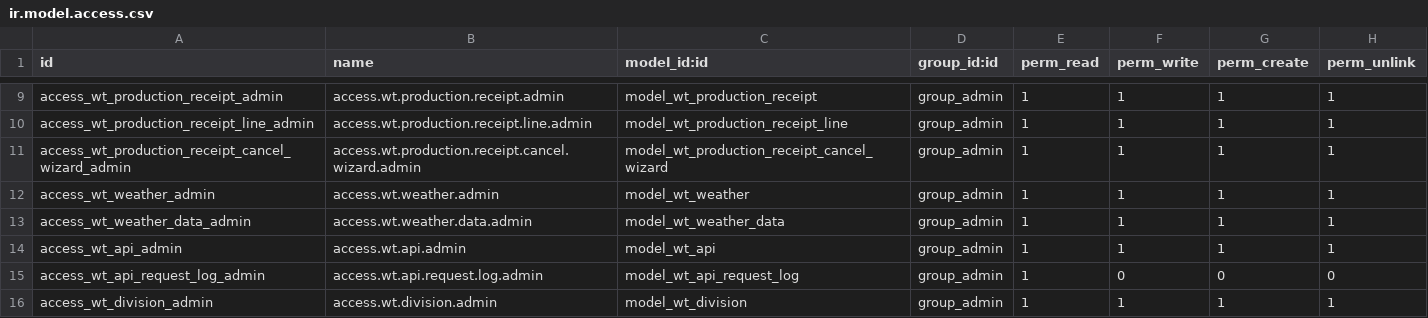
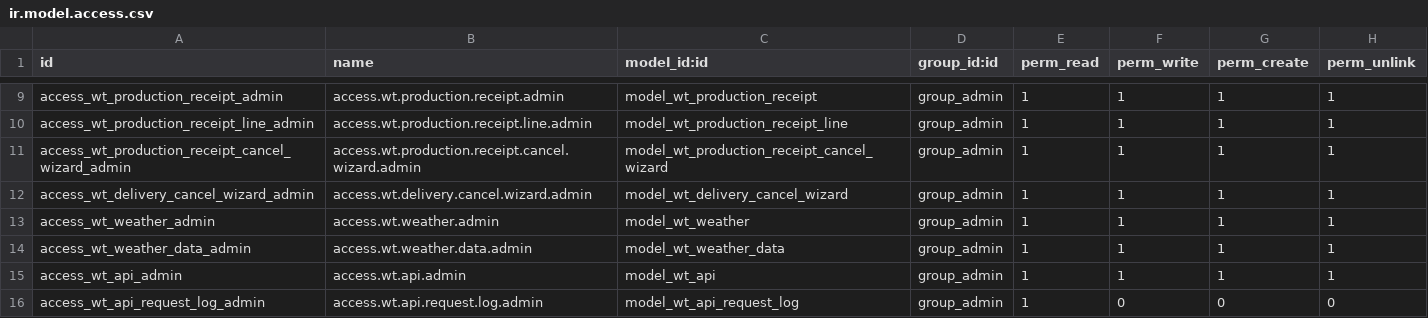
Before and after one commit to farizrizky/weigh_track, a CSV file: security/ir.model.access.csv, drawn as a sheet; only a part is shown, gaps mark what is left out; the shorter side is filled out with more unchanged rows; the diff names each change by its address in the sheet, - before the commit and + after, or states it on an @@ line.

```diff
--- a/security/ir.model.access.csv
+++ b/security/ir.model.access.csv
+row 12: access_wt_delivery_cancel_wizard_admin | access.wt.delivery.cancel.wizard.admin | model_wt_delivery_cancel_wizard | group_admin | 1 | 1 | 1 | 1
```
Also changed, not shown: 18 other files.
